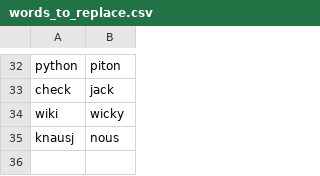
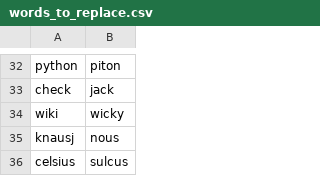
Before and after one commit to david-tejada/knausj_talon, a CSV file: settings/words_to_replace.csv, drawn as a sheet; only a part is shown, gaps mark what is left out; the diff names each change by its address in the sheet, - before the commit and + after, or states it on an @@ line.

```diff
--- a/settings/words_to_replace.csv
+++ b/settings/words_to_replace.csv
+row 36: celsius | sulcus
```
Also changed, not shown: settings/additional_words.csv, settings/search_engines.csv, 11 other files.
